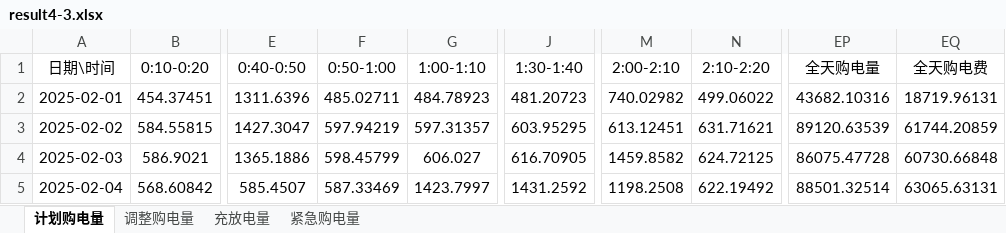
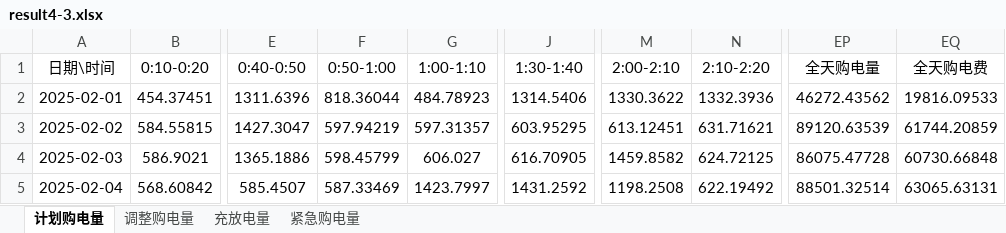
Before and after one commit to Sen-illion/math-modeling, an Excel workbook: results/Q4/result4-3.xlsx, sheet 计划购电量, drawn as a sheet; only a part is shown, gaps mark what is left out; values as stored, in another font and other column widths than the file's, no borders; the diff names each change by its address in the sheet, - before the commit and + after, or states it on an @@ line.

```diff
--- a/results/Q4/result4-3.xlsx (sheet 计划购电量)
+++ b/results/Q4/result4-3.xlsx (sheet 计划购电量)
-F2 (0:50-1:00): 485.02711
+F2 (0:50-1:00): 818.36044
-J2 (1:30-1:40): 481.20723
+J2 (1:30-1:40): 1314.5406
-M2 (2:00-2:10): 740.02982
+M2 (2:00-2:10): 1330.3622
-N2 (2:10-2:20): 499.06022
+N2 (2:10-2:20): 1332.3936
-EP2 (全天购电量): 43682.10316
+EP2 (全天购电量): 46272.43562
-EQ2 (全天购电费): 18719.96131
+EQ2 (全天购电费): 19816.09533
```
Also changed, not shown: sheet 调整购电量, sheet 充放电量, results/Q3/result3.xlsx, 35 other files.
